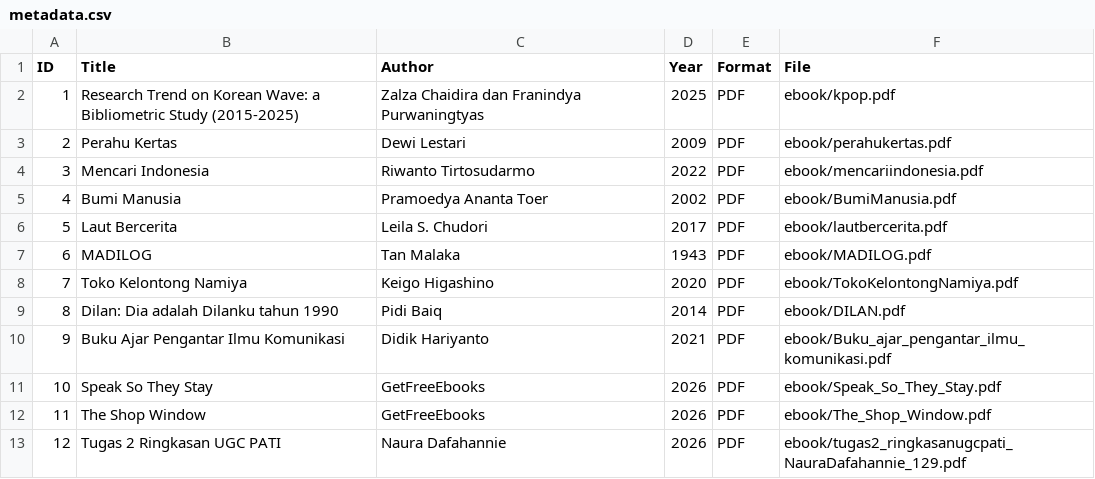
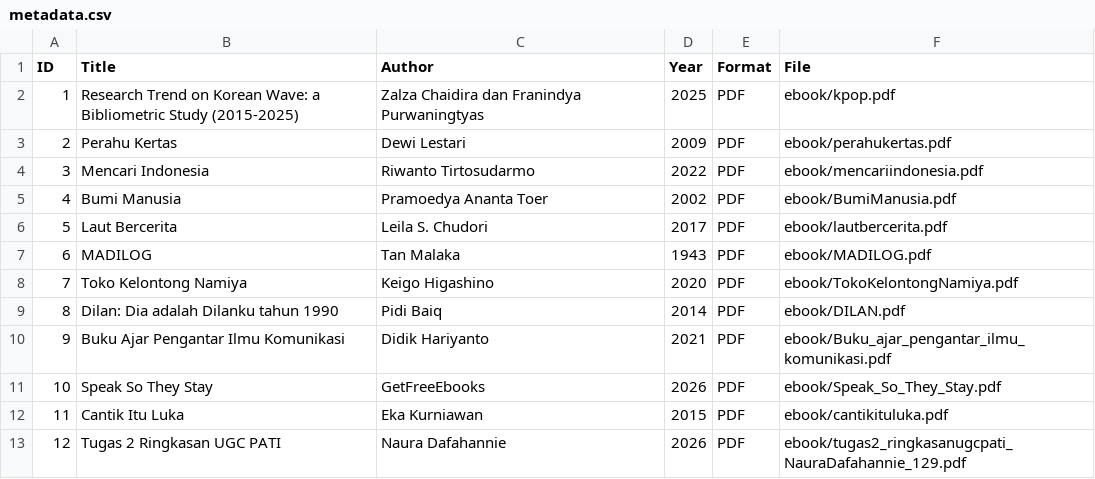
Before and after one commit to nauradafahannie/perpustakaandigital, a CSV file: metadata/metadata.csv, drawn as a sheet.

Commit message:
Update metadata.csv

```diff
--- a/metadata/metadata.csv
+++ b/metadata/metadata.csv
@@ -11,3 +11,3 @@ ID,Title,Author,Year,Format,File
 10,Speak So They Stay,GetFreeEbooks,2026,PDF,ebook/Speak_So_They_Stay.pdf
-11,The Shop Window,GetFreeEbooks,2026,PDF,ebook/The_Shop_Window.pdf
+11,Cantik Itu Luka,Eka Kurniawan,2015,PDF,ebook/cantikituluka.pdf
 12,Tugas 2 Ringkasan UGC PATI,Naura Dafahannie,2026,PDF,ebook/tugas2_ringkasanugcpati_NauraDafahannie_129.pdf
```
